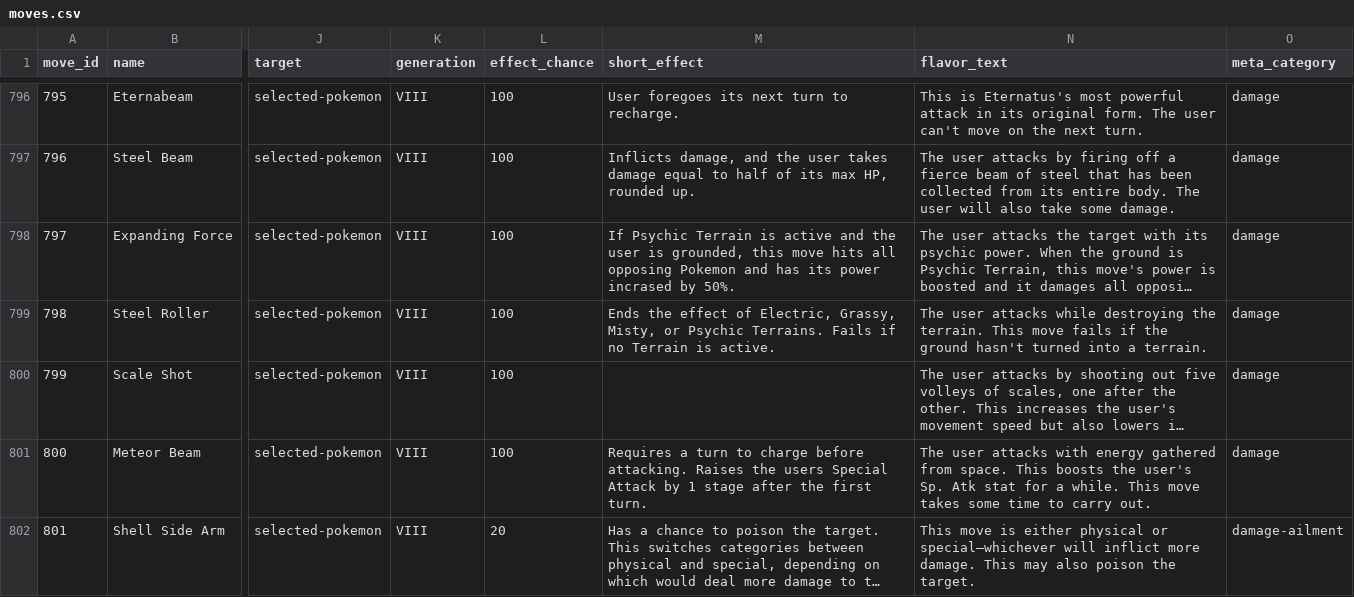
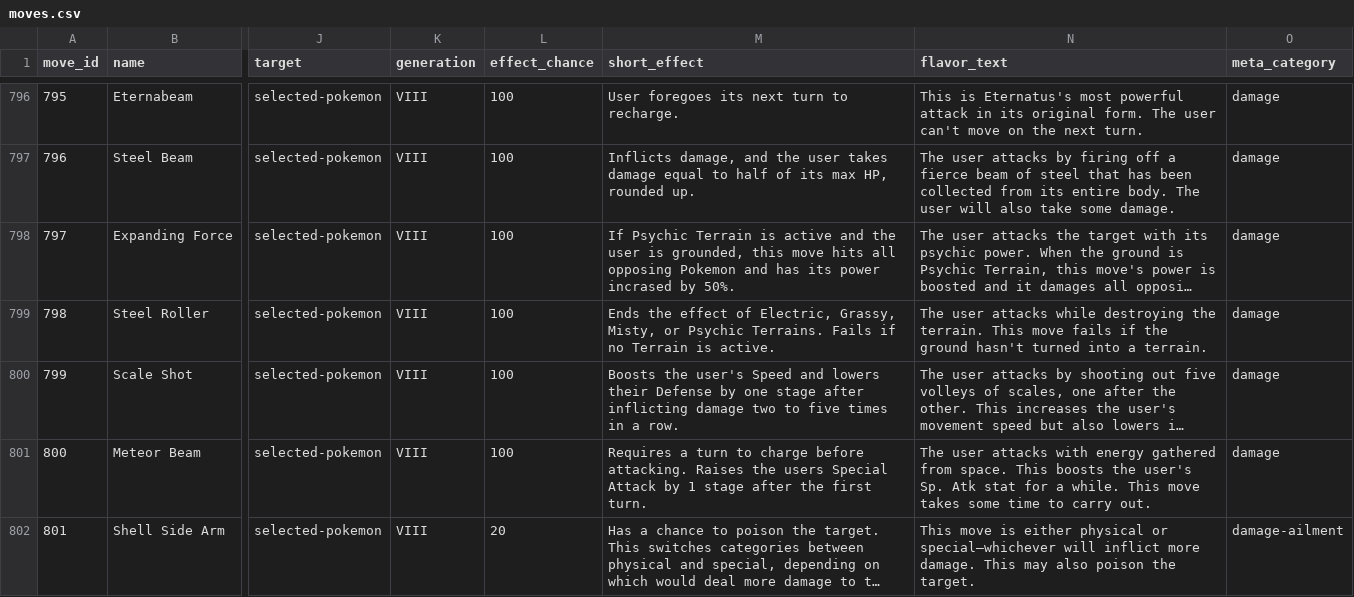
Before and after one commit to cristobalmitchell/pokedex, a CSV file: data/moves.csv, drawn as a sheet; only a part is shown, gaps mark what is left out; long unchanged cells end in …; the diff names each change by its address in the sheet, - before the commit and + after, or states it on an @@ line.

```diff
--- a/data/moves.csv
+++ b/data/moves.csv
-M800 (short_effect): (empty)
+M800 (short_effect): Boosts the user's Speed and lowers their Defense by one stage after inflicting damage two to five times in a row.
```
Also changed, not shown: 14 other files.
